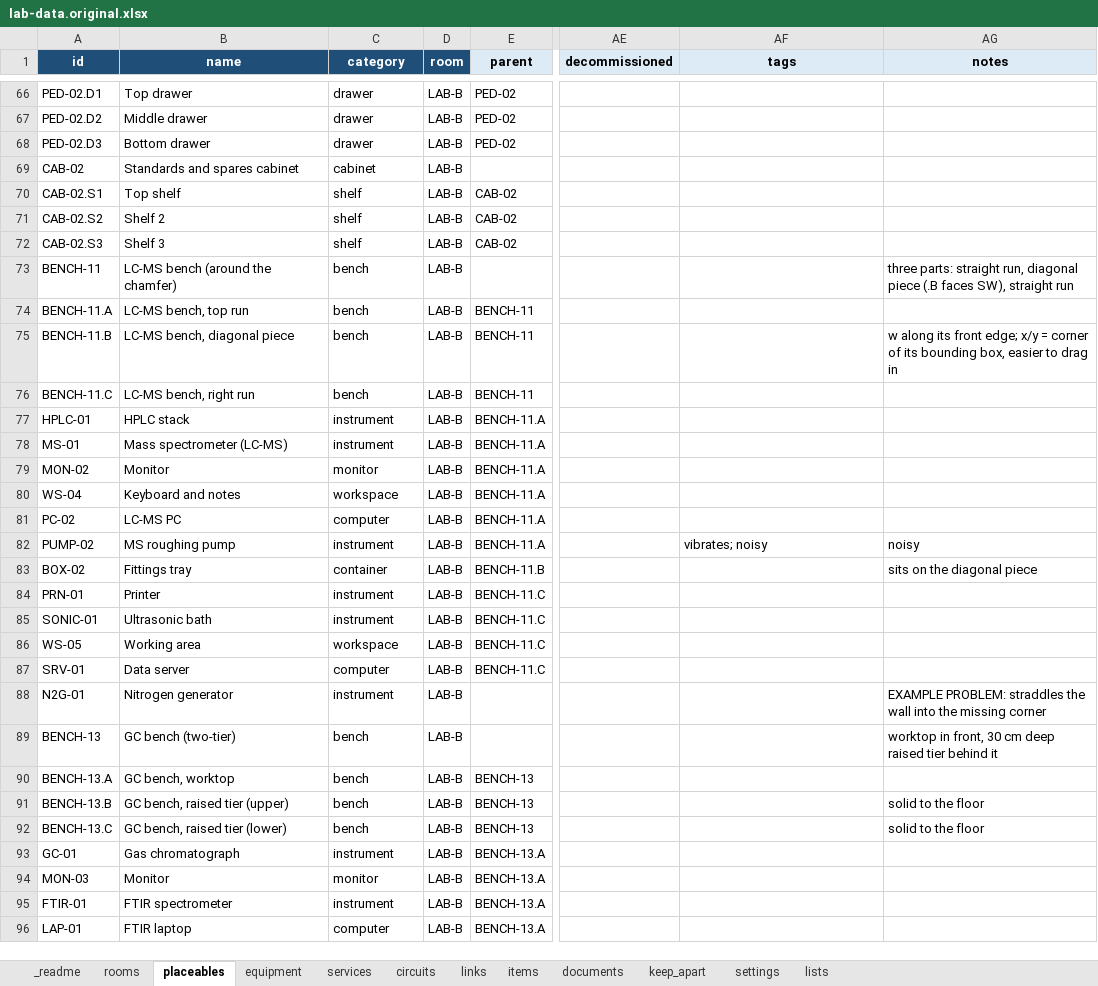
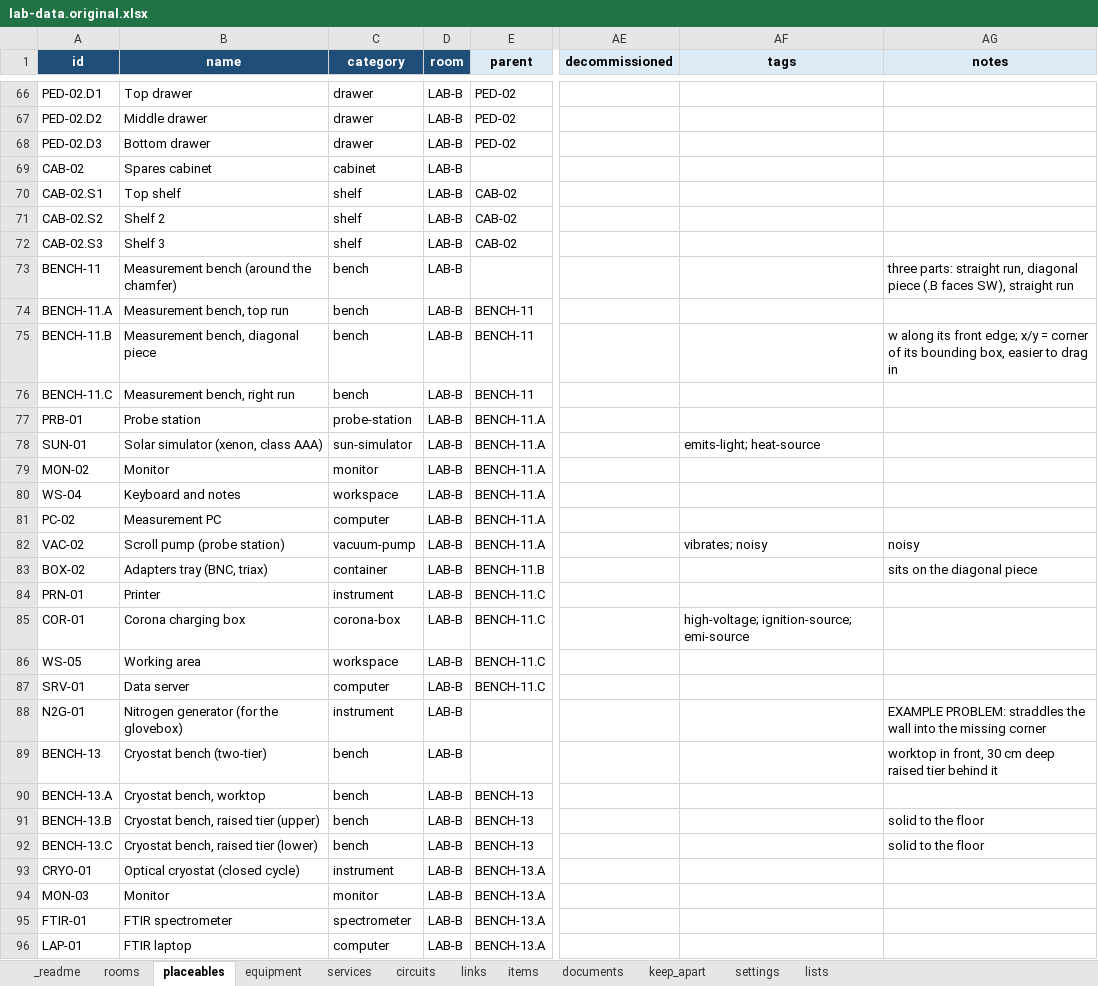
Before and after one commit to jcgutierrezg/Interfaces_Lab_Atlas, an Excel workbook: example/lab-data.original.xlsx, sheet placeables, drawn as a sheet; only a part is shown, gaps mark what is left out; values as stored, in another font and other column widths than the file's, no borders; conditional formats not drawn; the diff covers the shown part only; the diff names each change by its address in the sheet, - before the commit and + after, or states it on an @@ line.

```diff
--- a/example/lab-data.original.xlsx (sheet placeables)
+++ b/example/lab-data.original.xlsx (sheet placeables)
-B69 (name): Standards and spares cabinet
+B69 (name): Spares cabinet
-B73 (name): LC-MS bench (around the chamfer)
+B73 (name): Measurement bench (around the chamfer)
-B74 (name): LC-MS bench, top run
+B74 (name): Measurement bench, top run
-B75 (name): LC-MS bench, diagonal piece
+B75 (name): Measurement bench, diagonal piece
-B76 (name): LC-MS bench, right run
+B76 (name): Measurement bench, right run
-A77 (id): HPLC-01
+A77 (id): PRB-01
-B77 (name): HPLC stack
+B77 (name): Probe station
-C77 (category): instrument
+C77 (category): probe-station
-A78 (id): MS-01
+A78 (id): SUN-01
-B78 (name): Mass spectrometer (LC-MS)
+B78 (name): Solar simulator (xenon, class AAA)
-C78 (category): instrument
+C78 (category): sun-simulator
-AF78 (tags): (empty)
+AF78 (tags): emits-light; heat-source
-B81 (name): LC-MS PC
+B81 (name): Measurement PC
-A82 (id): PUMP-02
+A82 (id): VAC-02
-B82 (name): MS roughing pump
+B82 (name): Scroll pump (probe station)
-C82 (category): instrument
+C82 (category): vacuum-pump
-B83 (name): Fittings tray
+B83 (name): Adapters tray (BNC, triax)
-A85 (id): SONIC-01
+A85 (id): COR-01
-B85 (name): Ultrasonic bath
+B85 (name): Corona charging box
-C85 (category): instrument
+C85 (category): corona-box
-AF85 (tags): (empty)
+AF85 (tags): high-voltage; ignition-source; emi-source
-B88 (name): Nitrogen generator
+B88 (name): Nitrogen generator (for the glovebox)
-B89 (name): GC bench (two-tier)
+B89 (name): Cryostat bench (two-tier)
-B90 (name): GC bench, worktop
+B90 (name): Cryostat bench, worktop
-B91 (name): GC bench, raised tier (upper)
+B91 (name): Cryostat bench, raised tier (upper)
-B92 (name): GC bench, raised tier (lower)
+B92 (name): Cryostat bench, raised tier (lower)
-A93 (id): GC-01
+A93 (id): CRYO-01
-B93 (name): Gas chromatograph
+B93 (name): Optical cryostat (closed cycle)
-C95 (category): instrument
+C95 (category): spectrometer
```
Also changed, not shown: 63 edited cells elsewhere in this sheet, sheet lists, sheet equipment, sheet items, sheet keep_apart, sheet links, sheet services, 3 more sheets, example/lab-data.xlsx, lab-data.xlsx, 36 other files.
